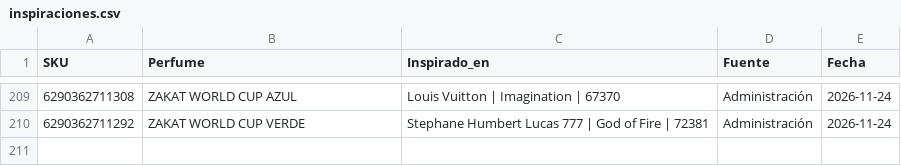
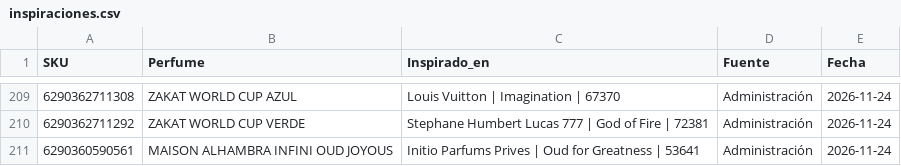
Before and after one commit to julietagonzalezmarin/perfuma-app, a CSV file: inspiraciones.csv, drawn as a sheet; only a part is shown, gaps mark what is left out; the diff names each change by its address in the sheet, - before the commit and + after, or states it on an @@ line.

Commit message:
Dupes: 210 perfumes con su original registrado

```diff
--- a/inspiraciones.csv
+++ b/inspiraciones.csv
+row 211: 6290360590561 | MAISON ALHAMBRA INFINI OUD JOYOUS | Initio Parfums Prives | Oud for Greatness | 53641 | Administración | 2026-11-24
```
